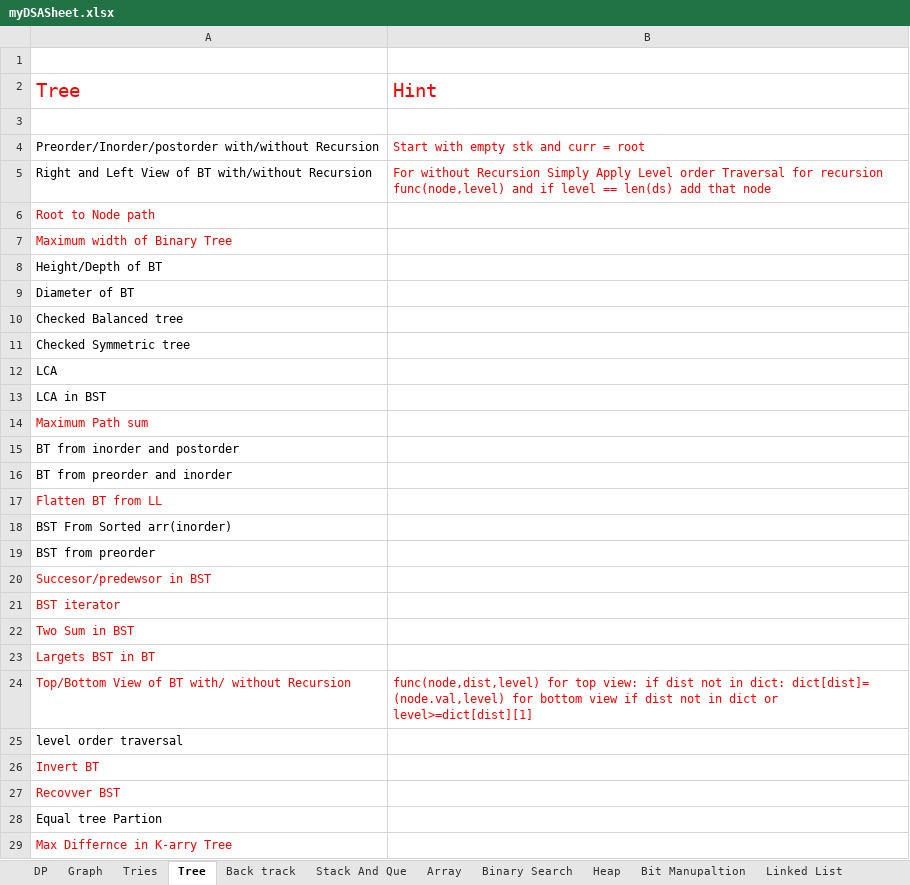
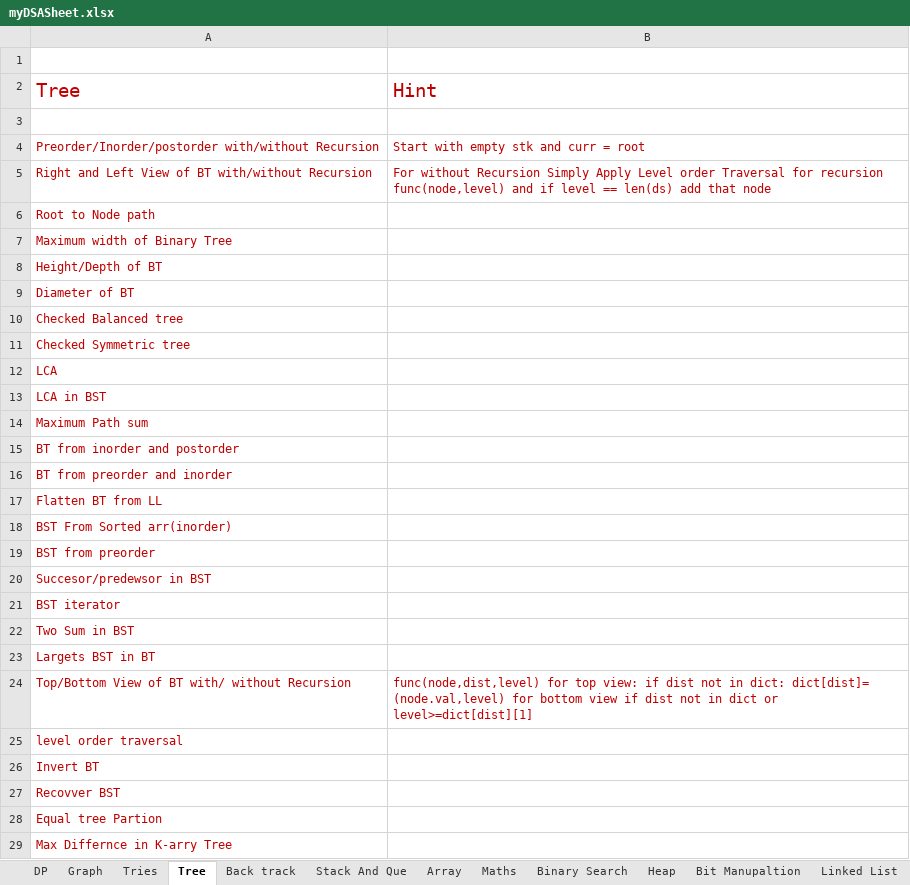
Before and after one commit to Amol2709/DSA, an Excel workbook: myDSASheet.xlsx, sheet Tree, drawn as a sheet; only a part is shown; values as stored, in another font and other column widths than the file's, no borders; the diff covers the shown part only; the diff names each change by its address in the sheet, - before the commit and + after, or states it on an @@ line.

```diff
--- a/myDSASheet.xlsx (sheet Tree)
+++ b/myDSASheet.xlsx (sheet Tree)
+sheet tab: Maths
-A2:B2 text colour: #FF0000
+A2:B2 text colour: #C00000
-A4:A5 text colour: black
+A4:A5 text colour: #C00000
-B4:B5 text colour: #FF0000
+B4:B5 text colour: #C00000
-A6:A7 text colour: #FF0000
+A6:A7 text colour: #C00000
-A8:A13 text colour: black
+A8:A13 text colour: #C00000
-A14 text colour: #FF0000
+A14 text colour: #C00000
-A15:A16 text colour: black
+A15:A16 text colour: #C00000
-A17 text colour: #FF0000
+A17 text colour: #C00000
-A18:A19 text colour: black
+A18:A19 text colour: #C00000
-A20:A23 text colour: #FF0000
+A20:A23 text colour: #C00000
-A24:B24 text colour: #FF0000
+A24:B24 text colour: #C00000
-A25 text colour: black
+A25 text colour: #C00000
-A26:A27 text colour: #FF0000
+A26:A27 text colour: #C00000
-A28 text colour: black
+A28 text colour: #C00000
-A29 text colour: #FF0000
+A29 text colour: #C00000
```
Also changed, not shown: cell formats elsewhere in this sheet, sheet DP, sheet Graph, sheet Heap, sheet Back track, sheet Stack And Que, sheet Bit Manupaltion, 5 more sheets, 31 other files.
